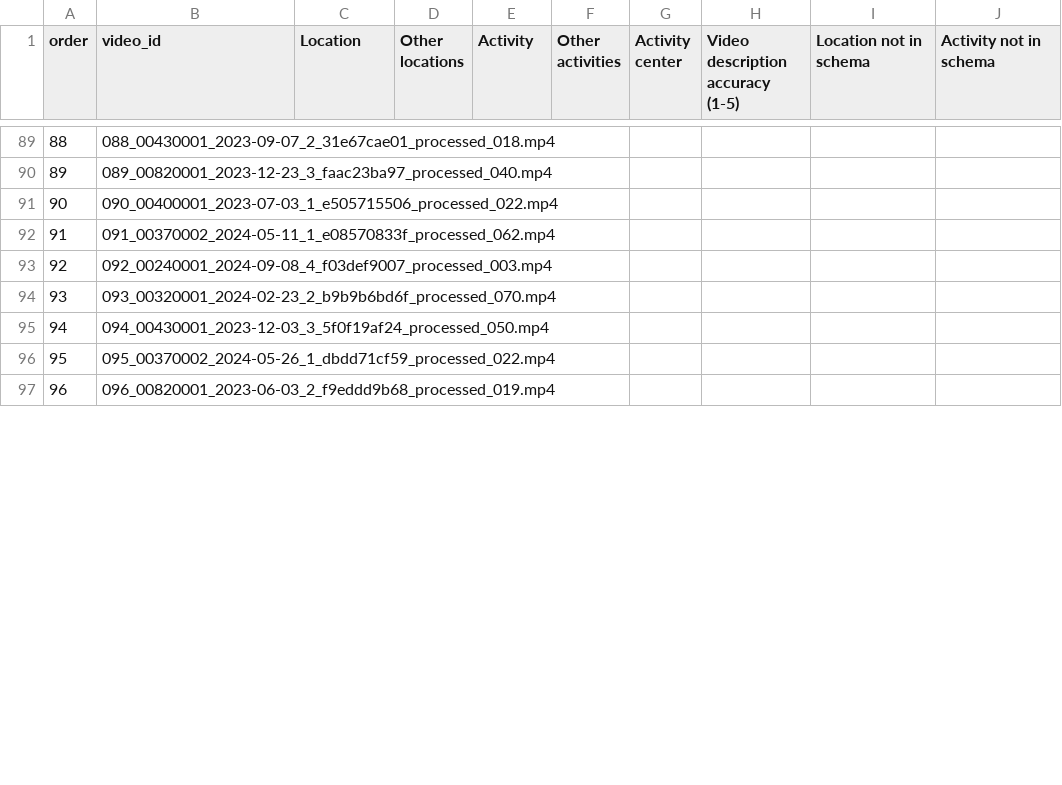
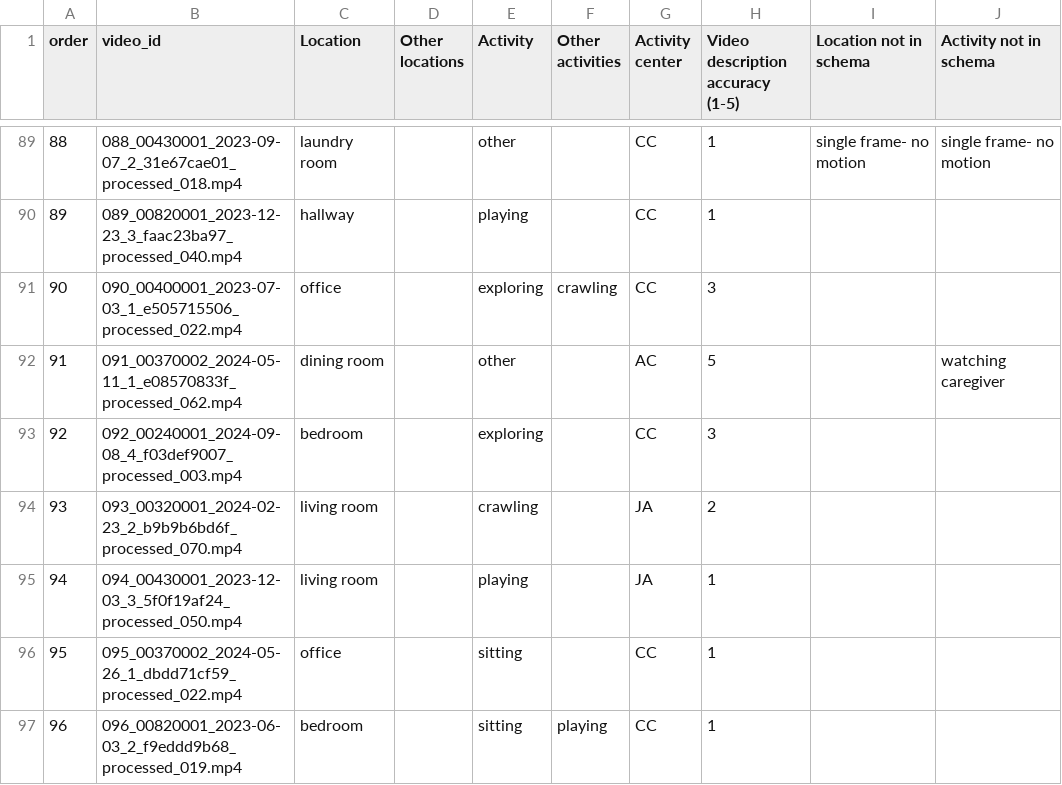
Before and after one commit to babyview-project/contexts, a CSV file: data/completed_annotations/VM_list_final.csv, drawn as a sheet; only a part is shown, gaps mark what is left out; the diff covers the shown part only.

```diff
--- a/data/completed_annotations/VM_list_final.csv
+++ b/data/completed_annotations/VM_list_final.csv
@@ -89,9 +89,9 @@ order,video_id,Location,Other locations,Activity,Other activities,Activity cente
-88,088_00430001_2023-09-07_2_31e67cae01_processed_018.mp4,,,,,,,,
-89,089_00820001_2023-12-23_3_faac23ba97_processed_040.mp4,,,,,,,,
-90,090_00400001_2023-07-03_1_e505715506_processed_022.mp4,,,,,,,,
-91,091_00370002_2024-05-11_1_e08570833f_processed_062.mp4,,,,,,,,
-92,092_00240001_2024-09-08_4_f03def9007_processed_003.mp4,,,,,,,,
-93,093_00320001_2024-02-23_2_b9b9b6bd6f_processed_070.mp4,,,,,,,,
-94,094_00430001_2023-12-03_3_5f0f19af24_processed_050.mp4,,,,,,,,
-95,095_00370002_2024-05-26_1_dbdd71cf59_processed_022.mp4,,,,,,,,
-96,096_00820001_2023-06-03_2_f9eddd9b68_processed_019.mp4,,,,,,,,
+88,088_00430001_2023-09-07_2_31e67cae01_processed_018.mp4,laundry room,,other,,CC,1,single frame- no motion,single frame- no motion
+89,089_00820001_2023-12-23_3_faac23ba97_processed_040.mp4,hallway,,playing,,CC,1,,
+90,090_00400001_2023-07-03_1_e505715506_processed_022.mp4,office,,exploring,crawling,CC,3,,
+91,091_00370002_2024-05-11_1_e08570833f_processed_062.mp4,dining room,,other,,AC,5,,watching caregiver
+92,092_00240001_2024-09-08_4_f03def9007_processed_003.mp4,bedroom,,exploring,,CC,3,,
+93,093_00320001_2024-02-23_2_b9b9b6bd6f_processed_070.mp4,living room,,crawling,,JA,2,,
+94,094_00430001_2023-12-03_3_5f0f19af24_processed_050.mp4,living room,,playing,,JA,1,,
+95,095_00370002_2024-05-26_1_dbdd71cf59_processed_022.mp4,office,,sitting,,CC,1,,
+96,096_00820001_2023-06-03_2_f9eddd9b68_processed_019.mp4,bedroom,,sitting,playing,CC,1,,
```
Also changed, not shown: 49 edited cells elsewhere in this file, data/completed_annotations/DD_list_final.csv, data/completed_annotations/JY_list_final.csv, 4 other files.
